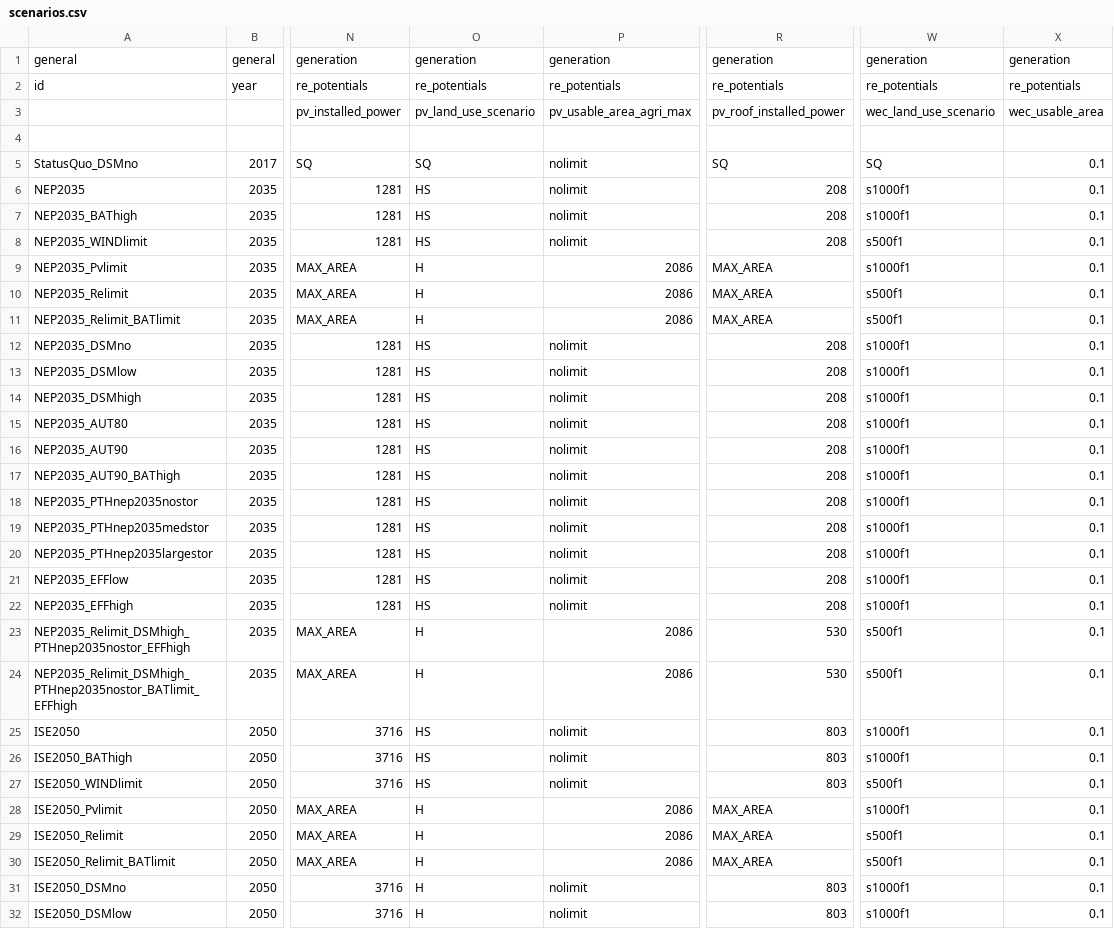
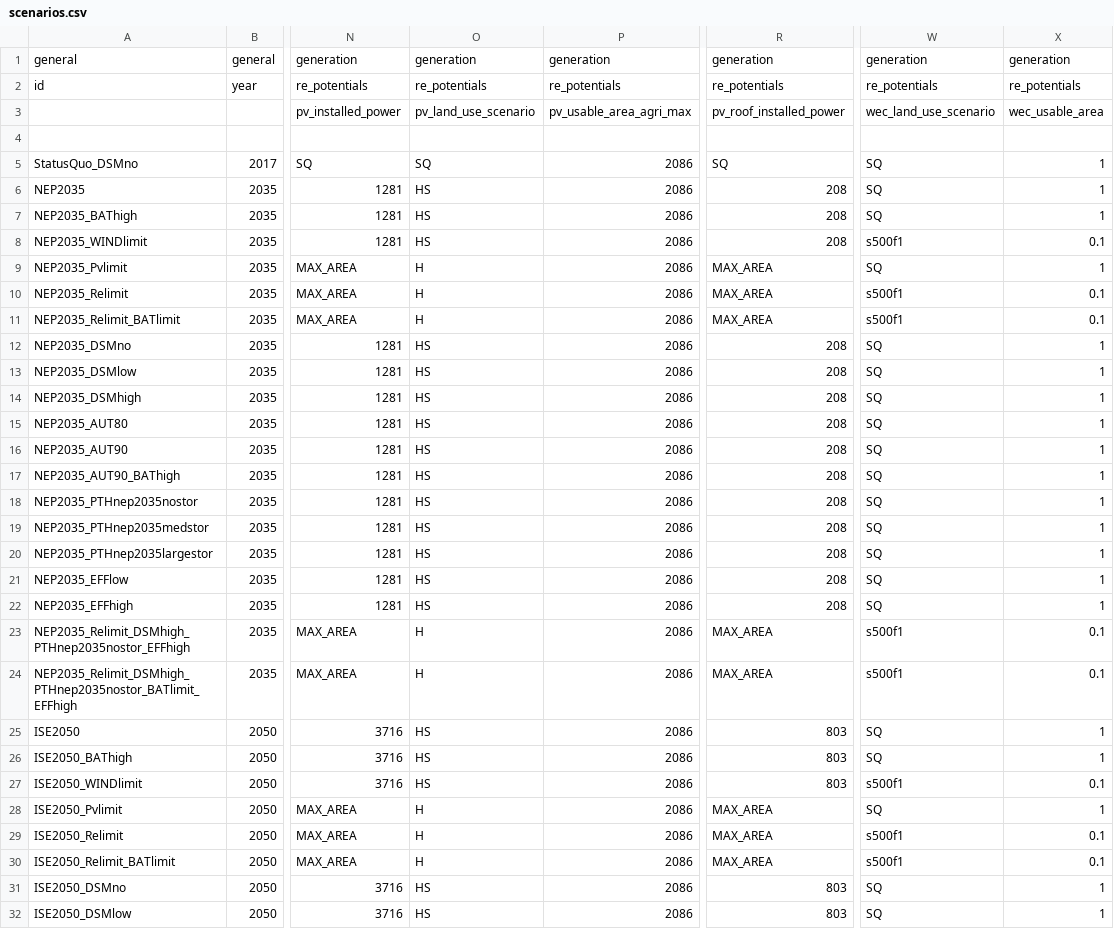
Before and after one commit to windnode/WindNODE_ABW, a CSV file: windnode_abw/scenarios/scenarios.csv, drawn as a sheet; only a part is shown, gaps mark what is left out; the diff covers the shown part only; the diff names each change by its address in the sheet, - before the commit and + after, or states it on an @@ line.

Commit message:
update scenarios
changes: pv ground, WEC

```diff
--- a/windnode_abw/scenarios/scenarios.csv
+++ b/windnode_abw/scenarios/scenarios.csv
-P5:P8: nolimit
+P5:P8: 2086
-X5:X7: 0.1
+X5:X7: 1
-W6:W7: s1000f1
+W6:W7: SQ
-W9: s1000f1
+W9: SQ
-X9: 0.1
+X9: 1
-P12:P22: nolimit
+P12:P22: 2086
-W12:W22: s1000f1
+W12:W22: SQ
-X12:X22: 0.1
+X12:X22: 1
-R23:R24: 530
+R23:R24: MAX_AREA
-P25:P27: nolimit
+P25:P27: 2086
-W25:W26: s1000f1
+W25:W26: SQ
-X25:X26: 0.1
+X25:X26: 1
-W28: s1000f1
+W28: SQ
-X28: 0.1
+X28: 1
-O31:O32: H
+O31:O32: HS
-P31:P32: nolimit
+P31:P32: 2086
-W31:W32: s1000f1
+W31:W32: SQ
-X31:X32: 0.1
+X31:X32: 1
```
Also changed, not shown: 36 edited cells elsewhere in this file, 33 other files.
